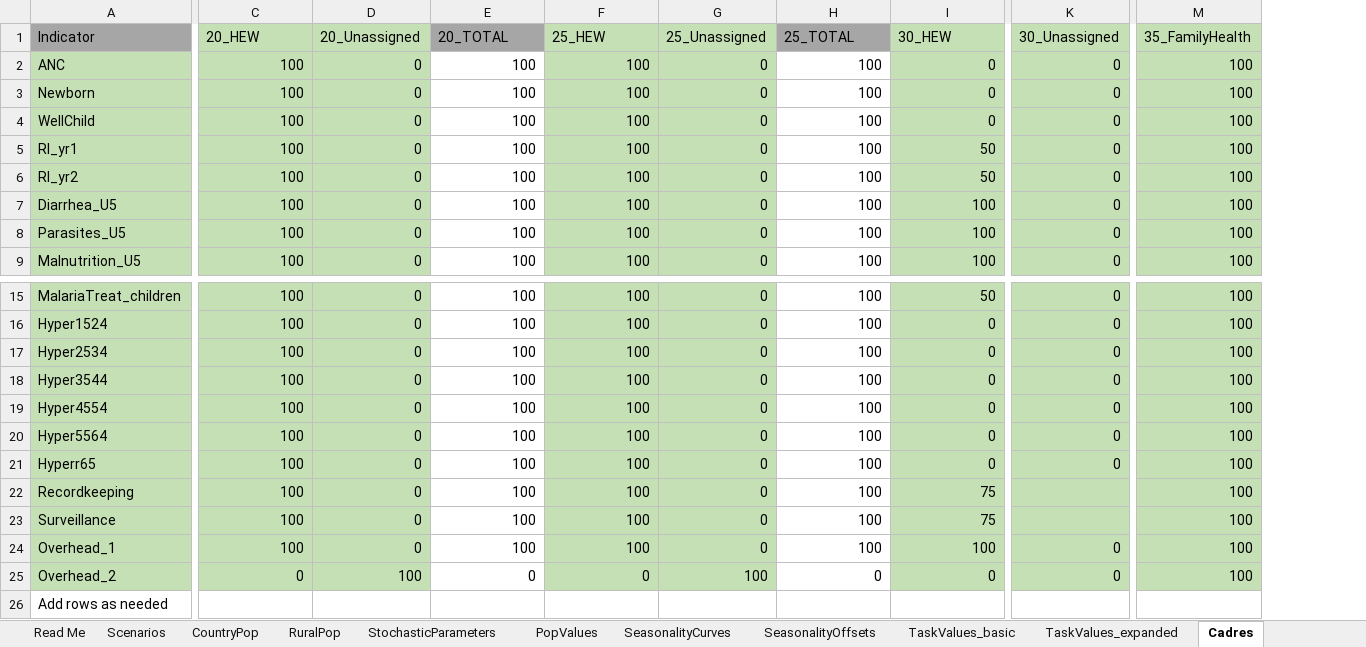
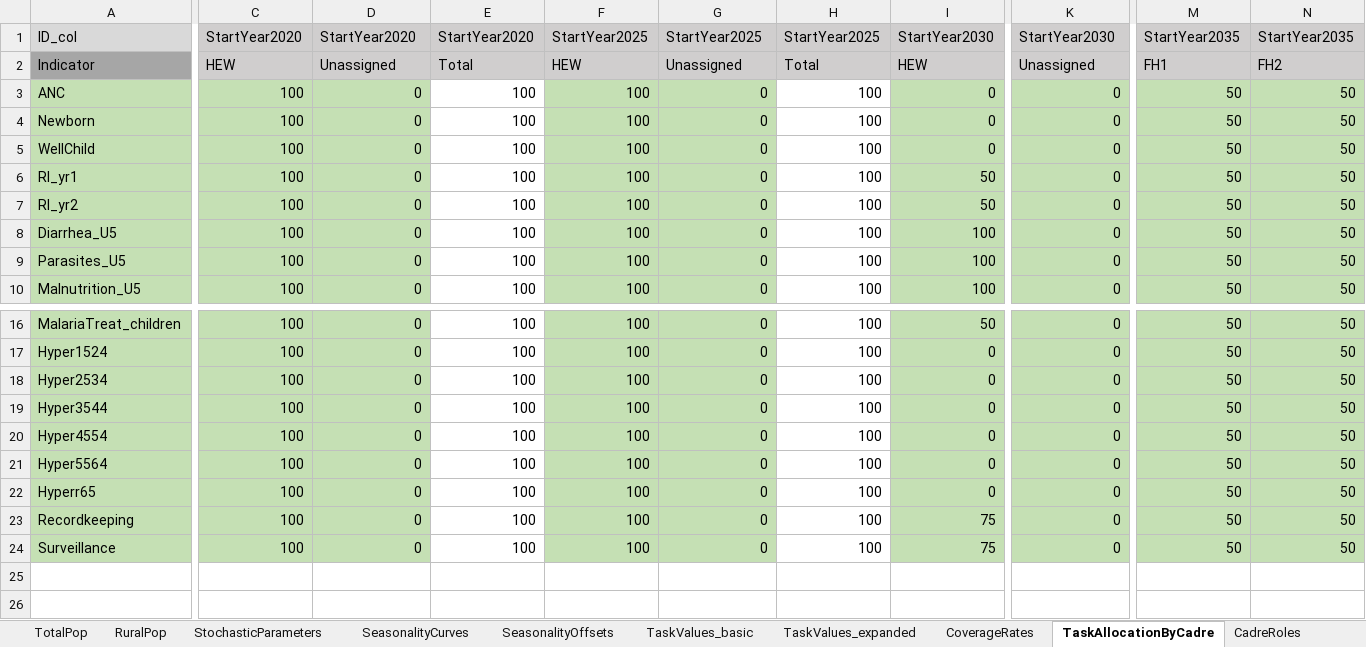
Before and after one commit to InstituteforDiseaseModeling/PACE-HRH, an Excel workbook: trainingfiles/model_inputs_demo.xlsx, sheet TaskAllocationByCadre, drawn as a sheet; only a part is shown, gaps mark what is left out; values as stored, in another font and other column widths than the file's, no borders; conditional formats not drawn; removed rows and columns are numbered as before the commit, all else as after; rows hold the shown columns only; the diff covers the shown part only; the diff names each change by its address in the sheet, - before the commit and + after, or states it on an @@ line.

Commit message:
Update training file
Renamed cadre allocation input sheets and updated  sheet names in scenario manager accordingly, should not affect model running.

```diff
--- a/trainingfiles/model_inputs_demo.xlsx (sheet TaskAllocationByCadre)
+++ b/trainingfiles/model_inputs_demo.xlsx (sheet TaskAllocationByCadre)
-sheet tab: CountryPop
+sheet tab: TotalPop
-sheet tab: Cadres
+sheet tab: TaskAllocationByCadre
+sheet tab: CoverageRates
+sheet tab: CadreRoles
-column M, rows 1-9: 35_FamilyHealth | 100 | 100 | 100 | 100 | 100 | 100 | 100 | 100; rows 15-23: all 100
+column M, rows 2-10: FH1 | 50 | 50 | 50 | 50 | 50 | 50 | 50 | 50; rows 16-24: all 50
+column N, rows 2-10: FH2 | 50 | 50 | 50 | 50 | 50 | 50 | 50 | 50; rows 16-24: all 50
+row 1: ID_col | StartYear2020 | StartYear2020 | StartYear2020 | StartYear2025 | StartYear2025 | StartYear2025 | StartYear2030 | StartYear2030 | StartYear2035 | StartYear2035
-C2: 20_HEW
+C2: HEW
-C2:D2 fill: #C5E0B4
+C2:D2 fill: #D0CECE
-D2: 20_Unassigned
+D2: Unassigned
-E2: 20_TOTAL
+E2: Total
-E2 fill: #A6A6A6
+E2 fill: #D0CECE
-F2: 25_HEW
+F2: HEW
-F2:G2 fill: #C5E0B4
+F2:G2 fill: #D0CECE
-G2: 25_Unassigned
+G2: Unassigned
-H2: 25_TOTAL
+H2: Total
-H2 fill: #A6A6A6
+H2 fill: #D0CECE
-I2: 30_HEW
+I2: HEW
-I2:K2 fill: #C5E0B4
+I2:K2 fill: #D0CECE
-K2: 30_Unassigned
+K2: Unassigned
-K23:K24: (empty)
+K23:K24: 0
-row 24: Overhead_1 | 100 | 0 | 100 | 100 | 0 | 100 | 100 | 0 | 100
-row 25: Overhead_2 | 0 | 100 | 0 | 0 | 100 | 0 | 0 | 0 | 100
-row 26: Add rows as needed
```
Also changed, not shown: 4 edited cells and cell formats elsewhere in this sheet, sheet CadreRoles_v0, sheet Scenarios, sheet TaskValues_expanded, sheet Lookup, sheet Read Me, sheet SeasonalityCurves, 2 more sheets, other sheet tabs, formulas that keep their value.
